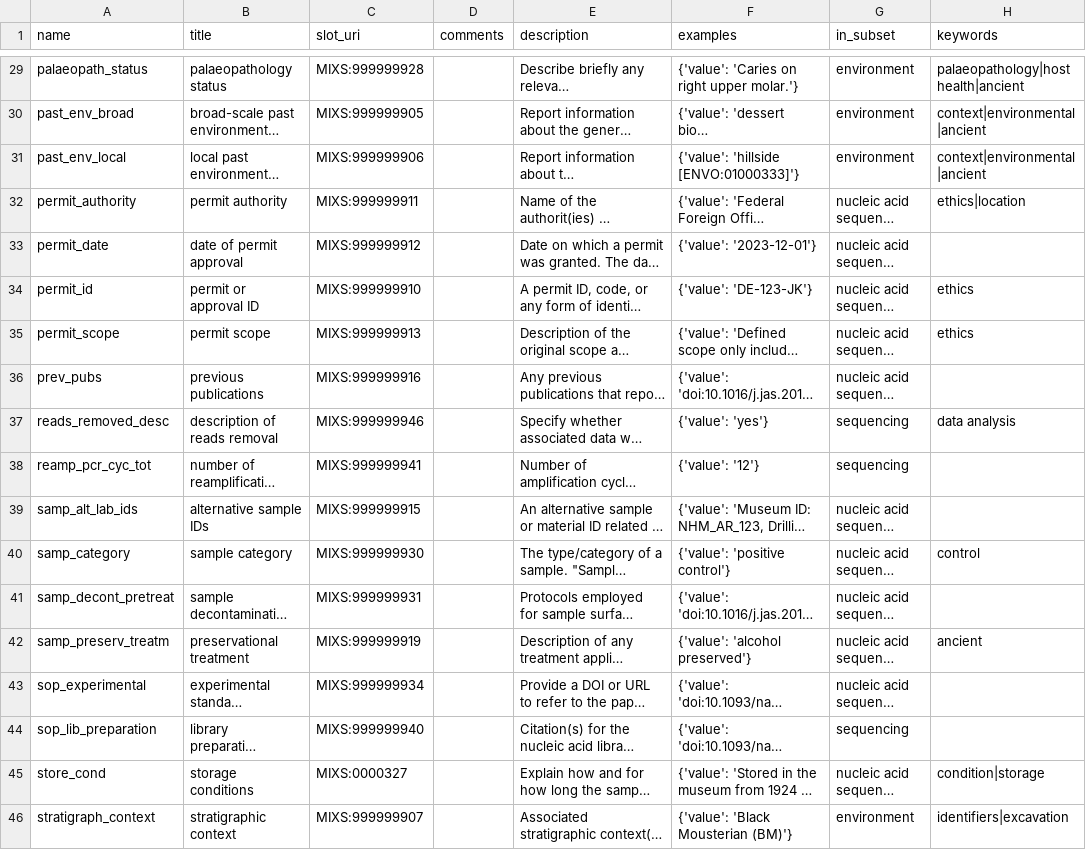
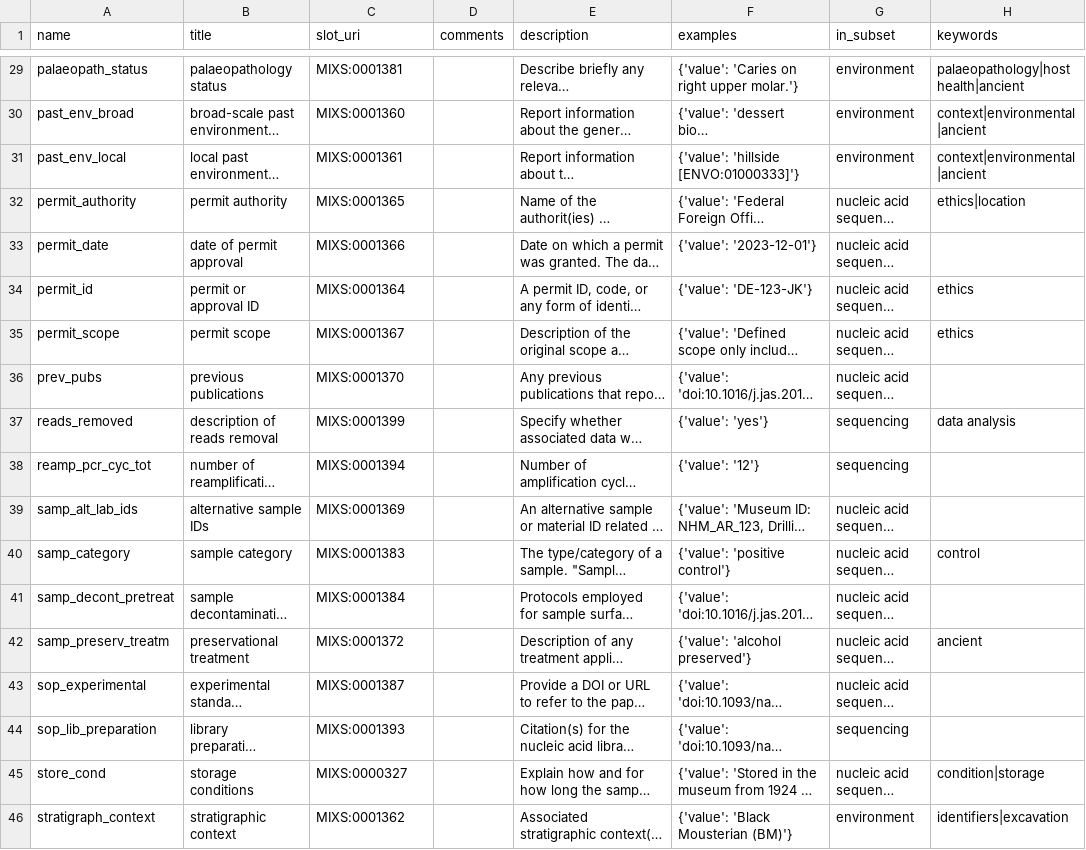
Before and after one commit to MIxS-MInAS/extension-ancient, a TSV file: project/class-model-tsvs/Ancient.tsv, drawn as a sheet; only a part is shown, gaps mark what is left out; long unchanged cells end in …; the diff covers the shown part only; the diff names each change by its address in the sheet, - before the commit and + after, or states it on an @@ line.

```diff
--- a/project/class-model-tsvs/Ancient.tsv
+++ b/project/class-model-tsvs/Ancient.tsv
-C29 (slot_uri): MIXS:999999928
+C29 (slot_uri): MIXS:0001381
-C30 (slot_uri): MIXS:999999905
+C30 (slot_uri): MIXS:0001360
-C31 (slot_uri): MIXS:999999906
+C31 (slot_uri): MIXS:0001361
-C32 (slot_uri): MIXS:999999911
+C32 (slot_uri): MIXS:0001365
-C33 (slot_uri): MIXS:999999912
+C33 (slot_uri): MIXS:0001366
-C34 (slot_uri): MIXS:999999910
+C34 (slot_uri): MIXS:0001364
-C35 (slot_uri): MIXS:999999913
+C35 (slot_uri): MIXS:0001367
-C36 (slot_uri): MIXS:999999916
+C36 (slot_uri): MIXS:0001370
-A37 (name): reads_removed_desc
+A37 (name): reads_removed
-C37 (slot_uri): MIXS:999999946
+C37 (slot_uri): MIXS:0001399
-C38 (slot_uri): MIXS:999999941
+C38 (slot_uri): MIXS:0001394
-C39 (slot_uri): MIXS:999999915
+C39 (slot_uri): MIXS:0001369
-C40 (slot_uri): MIXS:999999930
+C40 (slot_uri): MIXS:0001383
-C41 (slot_uri): MIXS:999999931
+C41 (slot_uri): MIXS:0001384
-C42 (slot_uri): MIXS:999999919
+C42 (slot_uri): MIXS:0001372
-C43 (slot_uri): MIXS:999999934
+C43 (slot_uri): MIXS:0001387
-C44 (slot_uri): MIXS:999999940
+C44 (slot_uri): MIXS:0001393
-C46 (slot_uri): MIXS:999999907
+C46 (slot_uri): MIXS:0001362
```
Also changed, not shown: 27 edited cells elsewhere in this file, 51 other files.
